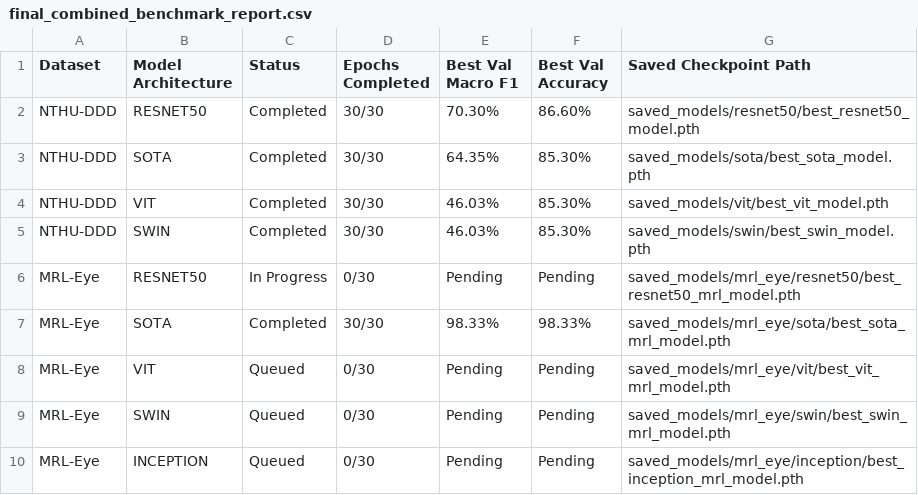
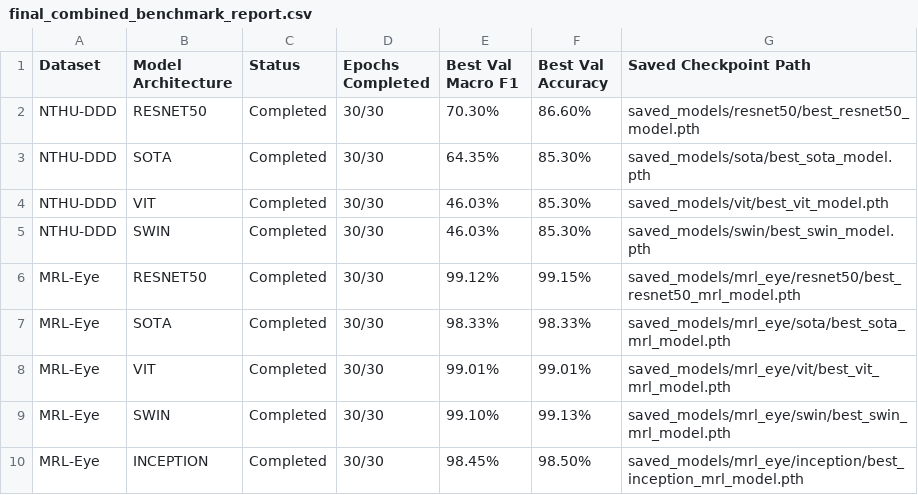
Before and after one commit to shivanshi-git/drowsiness-detection, a CSV file: results/final_combined_benchmark_report.csv, drawn as a sheet.

Commit message:
feat: add final benchmark evaluation scripts and export results to markdown, JSON, and CSV files

```diff
--- a/results/final_combined_benchmark_report.csv
+++ b/results/final_combined_benchmark_report.csv
@@ -5,6 +5,6 @@ NTHU-DDD,VIT,Completed,30/30,46.03%,85.30%,saved_models/vit/best_vit_model.pth
 NTHU-DDD,SWIN,Completed,30/30,46.03%,85.30%,saved_models/swin/best_swin_model.pth
-MRL-Eye,RESNET50,In Progress,0/30,Pending,Pending,saved_models/mrl_eye/resnet50/best_resnet50_mrl_model.pth
+MRL-Eye,RESNET50,Completed,30/30,99.12%,99.15%,saved_models/mrl_eye/resnet50/best_resnet50_mrl_model.pth
 MRL-Eye,SOTA,Completed,30/30,98.33%,98.33%,saved_models/mrl_eye/sota/best_sota_mrl_model.pth
-MRL-Eye,VIT,Queued,0/30,Pending,Pending,saved_models/mrl_eye/vit/best_vit_mrl_model.pth
-MRL-Eye,SWIN,Queued,0/30,Pending,Pending,saved_models/mrl_eye/swin/best_swin_mrl_model.pth
-MRL-Eye,INCEPTION,Queued,0/30,Pending,Pending,saved_models/mrl_eye/inception/best_inception_mrl_model.pth
+MRL-Eye,VIT,Completed,30/30,99.01%,99.01%,saved_models/mrl_eye/vit/best_vit_mrl_model.pth
+MRL-Eye,SWIN,Completed,30/30,99.10%,99.13%,saved_models/mrl_eye/swin/best_swin_mrl_model.pth
+MRL-Eye,INCEPTION,Completed,30/30,98.45%,98.50%,saved_models/mrl_eye/inception/best_inception_mrl_model.pth
```
Also changed, not shown: results/mrl_eye_final_benchmark_report.csv, 7 other files.
